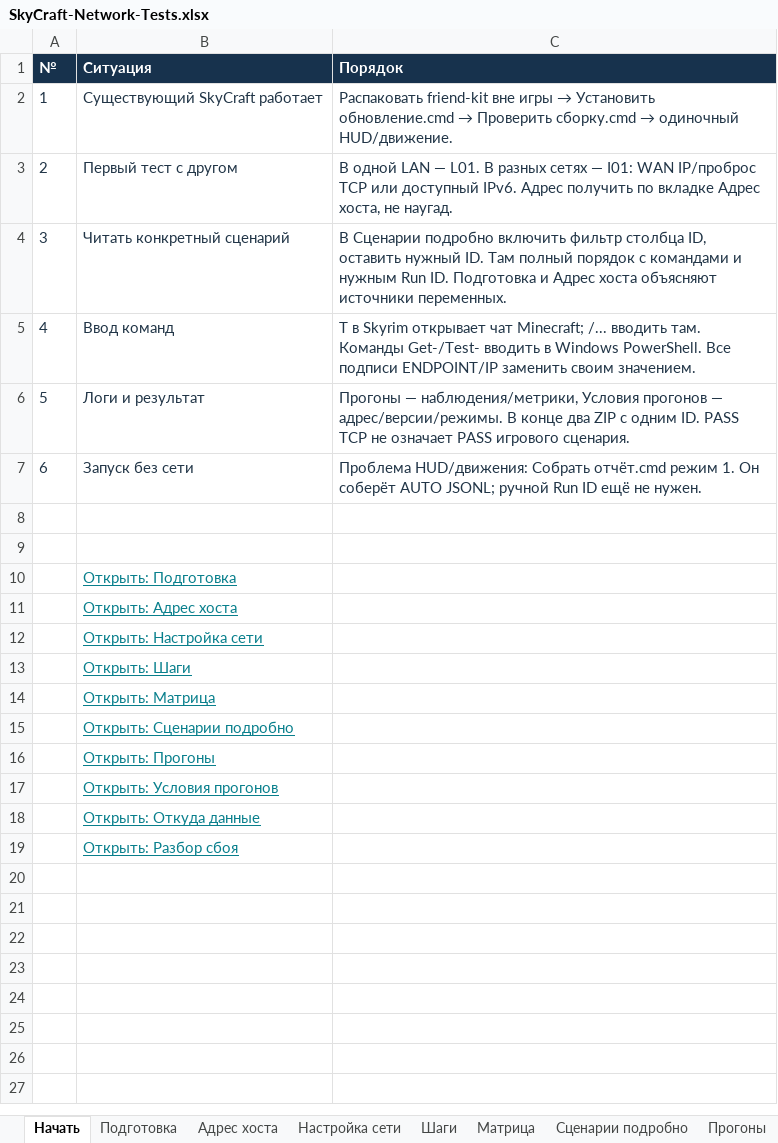
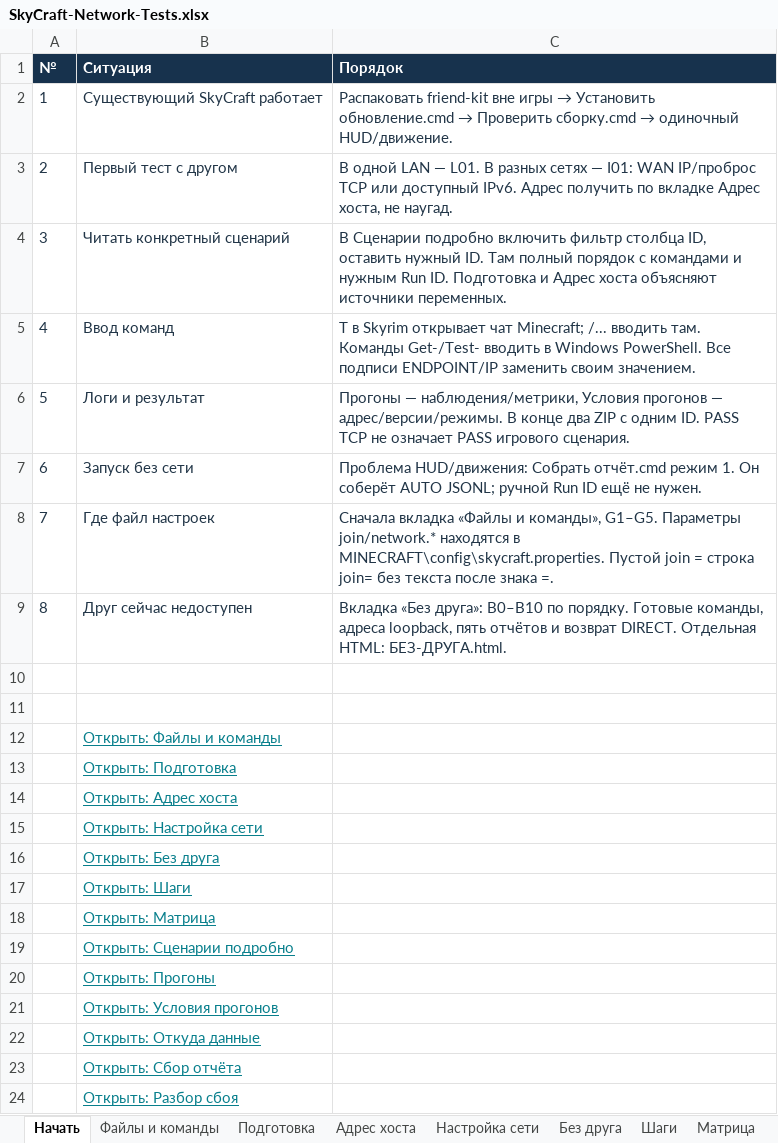
Before and after one commit to dimakiller55256/SkyCraft, an Excel workbook: docs/testing/SkyCraft-Network-Tests.xlsx, sheet Начать, drawn as a sheet; values as stored, in another font and other column widths than the file's, no borders; table styles not drawn; the diff names each change by its address in the sheet, - before the commit and + after, or states it on an @@ line.

```diff
--- a/docs/testing/SkyCraft-Network-Tests.xlsx (sheet Начать)
+++ b/docs/testing/SkyCraft-Network-Tests.xlsx (sheet Начать)
+sheet tab: Файлы и команды
+sheet tab: Без друга
+row 8: 7 | Где файл настроек | Сначала вкладка «Файлы и команды», G1–G5. Параметры join/network.* находятся в MINECRAFT\config\skycraft.properties. Пустой join = строка join= без текста после знака =.
+row 9: 8 | Друг сейчас недоступен | Вкладка «Без друга»: B0–B10 по порядку. Готовые команды, адреса loopback, пять отчётов и возврат DIRECT. Отдельная HTML: БЕЗ-ДРУГА.html.
+row 12:  | Открыть: Файлы и команды
+row 16:  | Открыть: Без друга
+row 23:  | Открыть: Сбор отчёта
```
Also changed, not shown: sheet Сценарии подробно, sheet Шаги, sheet Матрица, sheet Настройка сети, sheet Подготовка, sheet Адрес хоста, other sheet tabs, 17 other files.
